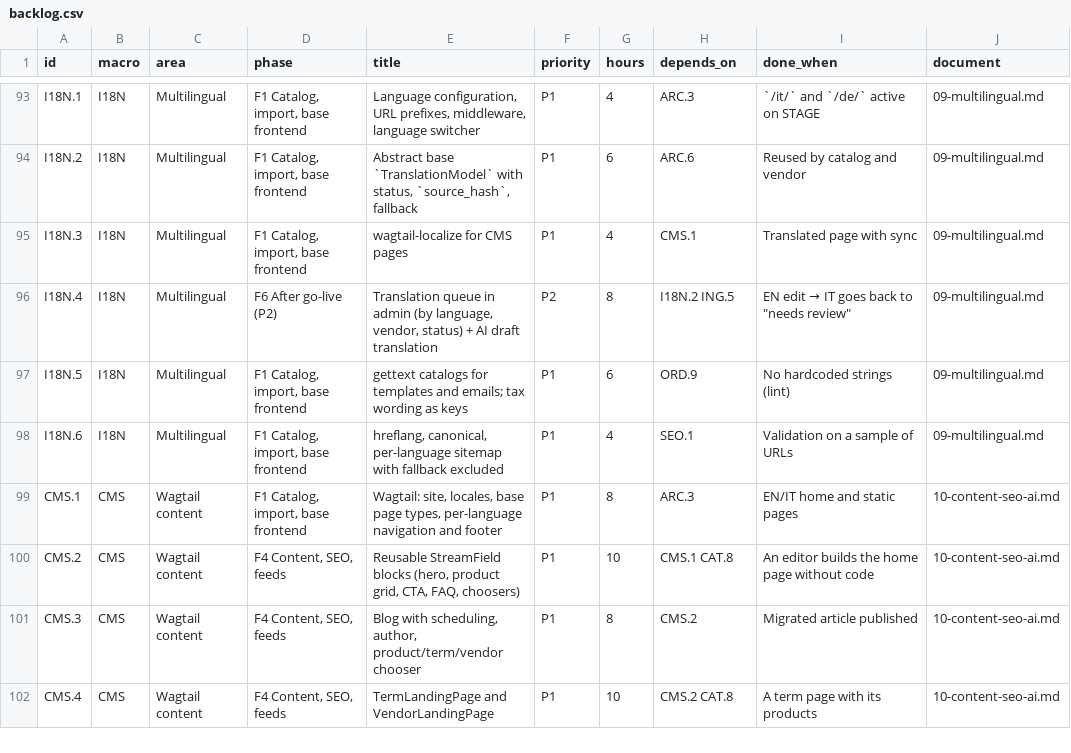
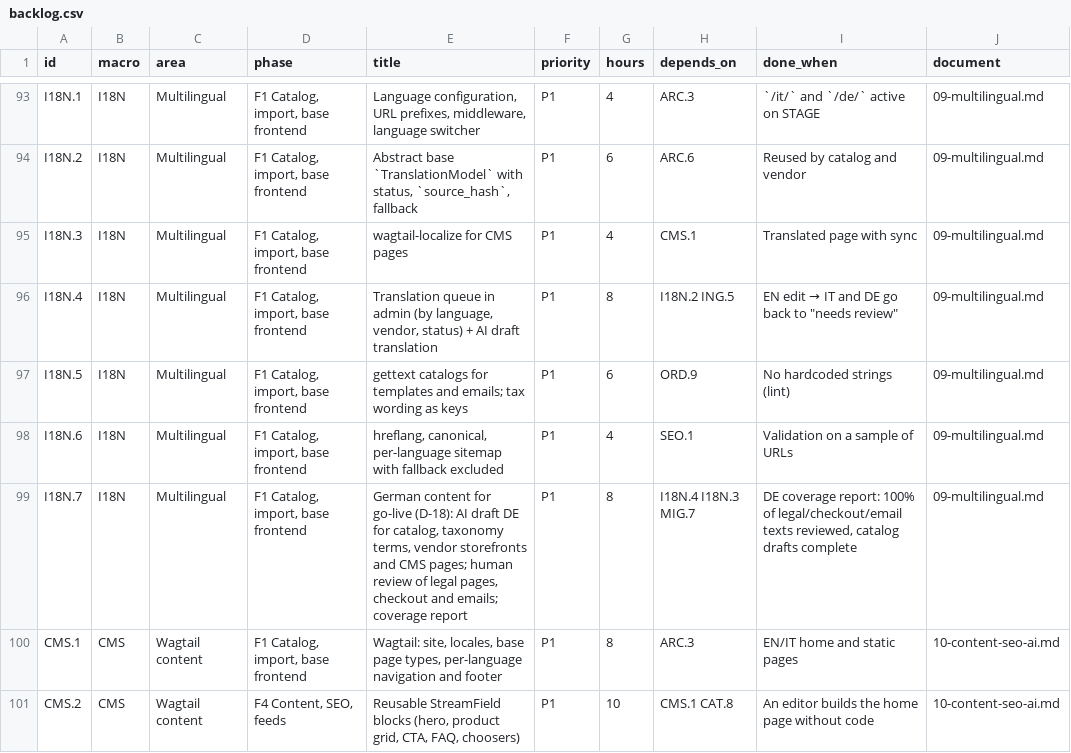
Before and after one commit to bertalan/mpmv, a CSV file: docs/spec/backlog.csv, drawn as a sheet; only a part is shown, gaps mark what is left out; the shorter side is filled out with more unchanged rows.

```diff
--- a/docs/spec/backlog.csv
+++ b/docs/spec/backlog.csv
@@ -95,5 +95,6 @@ I18N.2,I18N,Multilingual,"F1 Catalog, import, base frontend","Abstract base `Tra
 I18N.3,I18N,Multilingual,"F1 Catalog, import, base frontend",wagtail-localize for CMS pages,P1,4,CMS.1,Translated page with sync,09-multilingual.md
-I18N.4,I18N,Multilingual,F6 After go-live (P2),"Translation queue in admin (by language, vendor, status) + AI draft translation",P2,8,I18N.2 ING.5,"EN edit → IT goes back to ""needs review""",09-multilingual.md
+I18N.4,I18N,Multilingual,"F1 Catalog, import, base frontend","Translation queue in admin (by language, vendor, status) + AI draft translation",P1,8,I18N.2 ING.5,"EN edit → IT and DE go back to ""needs review""",09-multilingual.md
 I18N.5,I18N,Multilingual,"F1 Catalog, import, base frontend",gettext catalogs for templates and emails; tax wording as keys,P1,6,ORD.9,No hardcoded strings (lint),09-multilingual.md
 I18N.6,I18N,Multilingual,"F1 Catalog, import, base frontend","hreflang, canonical, per-language sitemap with fallback excluded",P1,4,SEO.1,Validation on a sample of URLs,09-multilingual.md
+I18N.7,I18N,Multilingual,"F1 Catalog, import, base frontend","German content for go-live (D-18): AI draft DE for catalog, taxonomy terms, vendor storefronts and CMS pages; human review of legal pages, checkout and emails; coverage report",P1,8,I18N.4 I18N.3 MIG.7,"DE coverage report: 100% of legal/checkout/email texts reviewed, catalog drafts complete",09-multilingual.md
 CMS.1,CMS,Wagtail content,"F1 Catalog, import, base frontend","Wagtail: site, locales, base page types, per-language navigation and footer",P1,8,ARC.3,EN/IT home and static pages,10-content-seo-ai.md
```
Also changed, not shown: 7 other files.
